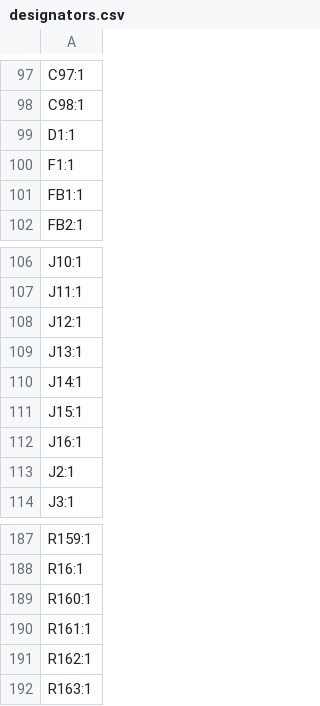
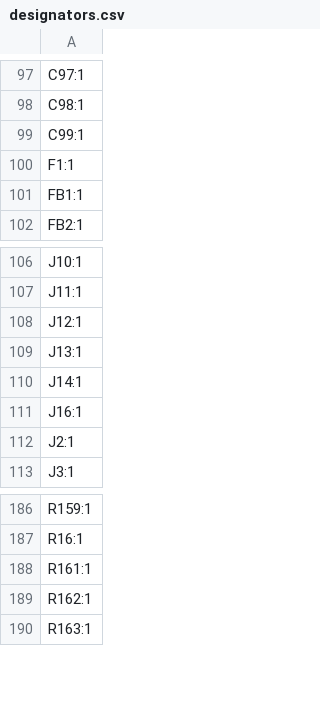
Before and after one commit to Bemeier/bmcv, a CSV file: production/designators.csv, drawn as a sheet; only a part is shown, gaps mark what is left out.

```diff
--- a/production/designators.csv
+++ b/production/designators.csv
@@ -98,3 +98,3 @@ C97:1
 C98:1
-D1:1
+C99:1
 F1:1
@@ -110,3 +110,2 @@ J13:1
 J14:1
-J15:1
 J16:1
@@ -188,3 +187,2 @@ R159:1
 R16:1
-R160:1
 R161:1
```
Also changed, not shown: production/bom.csv, production/positions.csv, 17 other files.
